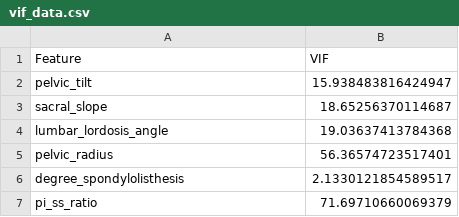
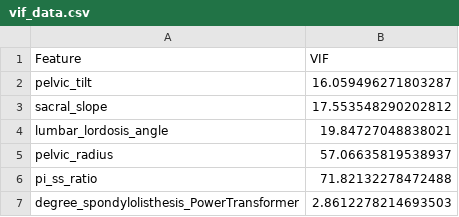
Before and after one commit to jackiecwv/SDS-CP033-spinescope, a CSV file: submissions/team-members/cholpon-zhakshylykova/outputs_ml/vif_data.csv, drawn as a sheet.

```diff
--- a/submissions/team-members/cholpon-zhakshylykova/outputs_ml/vif_data.csv
+++ b/submissions/team-members/cholpon-zhakshylykova/outputs_ml/vif_data.csv
@@ -1,7 +1,7 @@
 Feature,VIF
-pelvic_tilt,15.938483816424947
-sacral_slope,18.65256370114687
-lumbar_lordosis_angle,19.03637413784368
-pelvic_radius,56.36574723517401
-degree_spondylolisthesis,2.1330121854589517
-pi_ss_ratio,71.69710660069379
+pelvic_tilt,16.059496271803287
+sacral_slope,17.553548290202812
+lumbar_lordosis_angle,19.84727048838021
+pelvic_radius,57.06635819538937
+pi_ss_ratio,71.82132278472488
+degree_spondylolisthesis_PowerTransformer,2.8612278214693503
```
Also changed, not shown: submissions/team-members/cholpon-zhakshylykova/column_3C_processed.csv, 19 other files.
